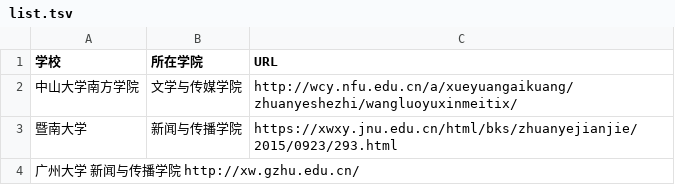
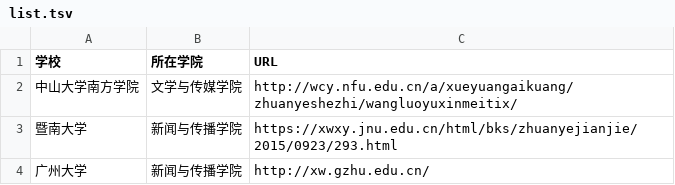
Before and after one commit to yangpeijun975/list_newmedia_undergraduate_CN_19, a TSV file: list.tsv, drawn as a sheet.

Commit message:
修改tsv

```diff
--- a/list.tsv
+++ b/list.tsv
@@ -3,2 +3,2 @@
 暨南大学	新闻与传播学院	https://xwxy.jnu.edu.cn/html/bks/zhuanyejianjie/2015/0923/293.html
-广州大学  新闻与传播学院 http://xw.gzhu.edu.cn/
+广州大学	新闻与传播学院	http://xw.gzhu.edu.cn/
```
